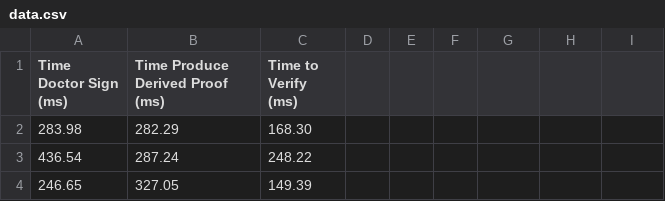
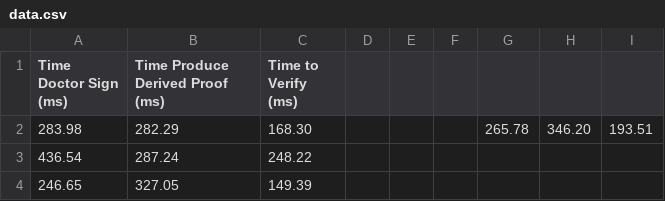
Before and after one commit to rodrigodg1/e-prescription, a CSV file: BBS-Selective-Disclosure/Evaluation-Data/data.csv, drawn as a sheet; only a part is shown; the diff covers the shown part only.

```diff
--- a/BBS-Selective-Disclosure/Evaluation-Data/data.csv
+++ b/BBS-Selective-Disclosure/Evaluation-Data/data.csv
@@ -1,3 +1,3 @@
 Time Doctor Sign (ms);Time Produce Derived Proof (ms);Time to Verify (ms)
-283.98;282.29;168.30
+283.98;282.29;168.30;;;;265.78;346.20;193.51
 436.54;287.24;248.22
```
Also changed, not shown: 15 added rows and 15 removed rows elsewhere in this file.
